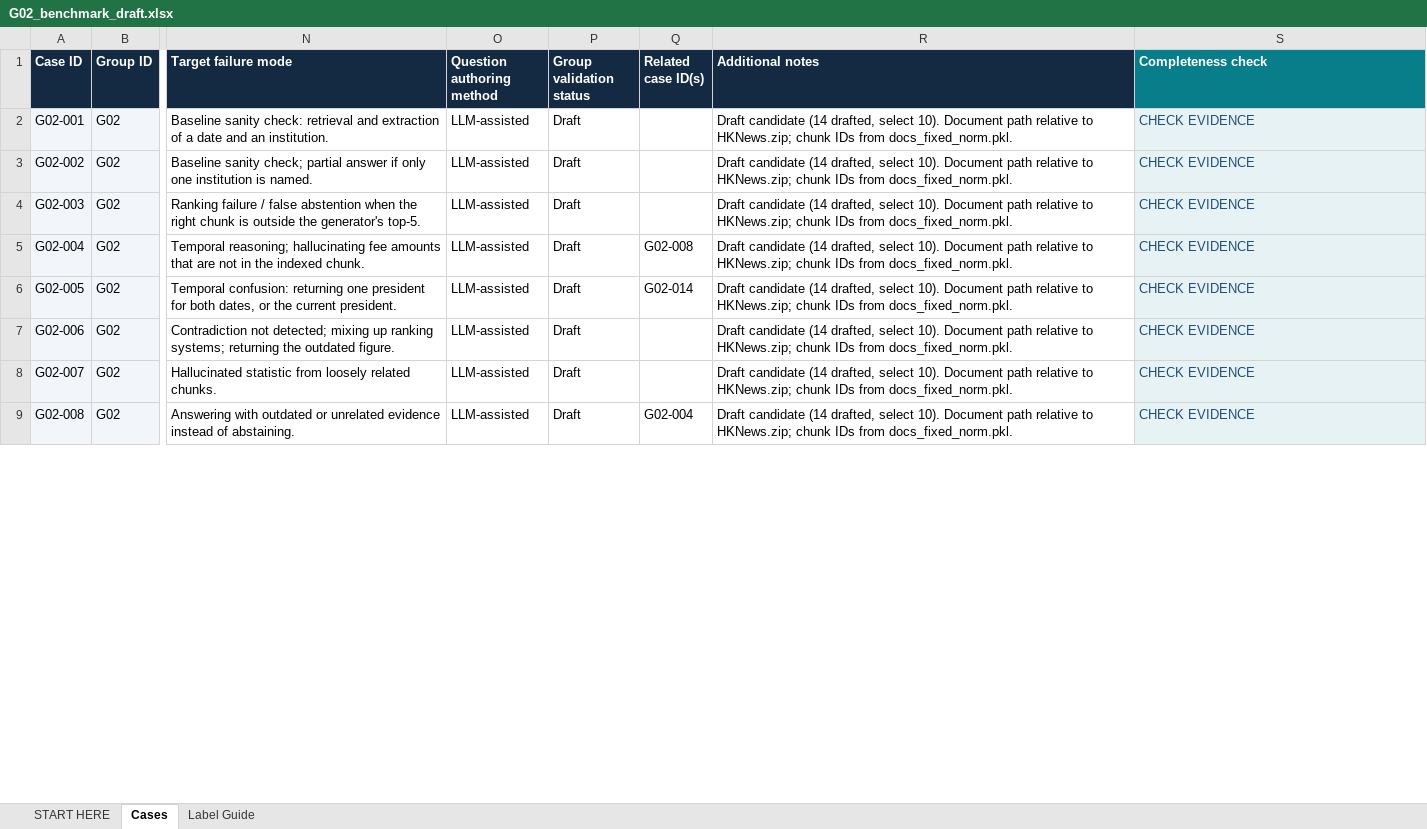
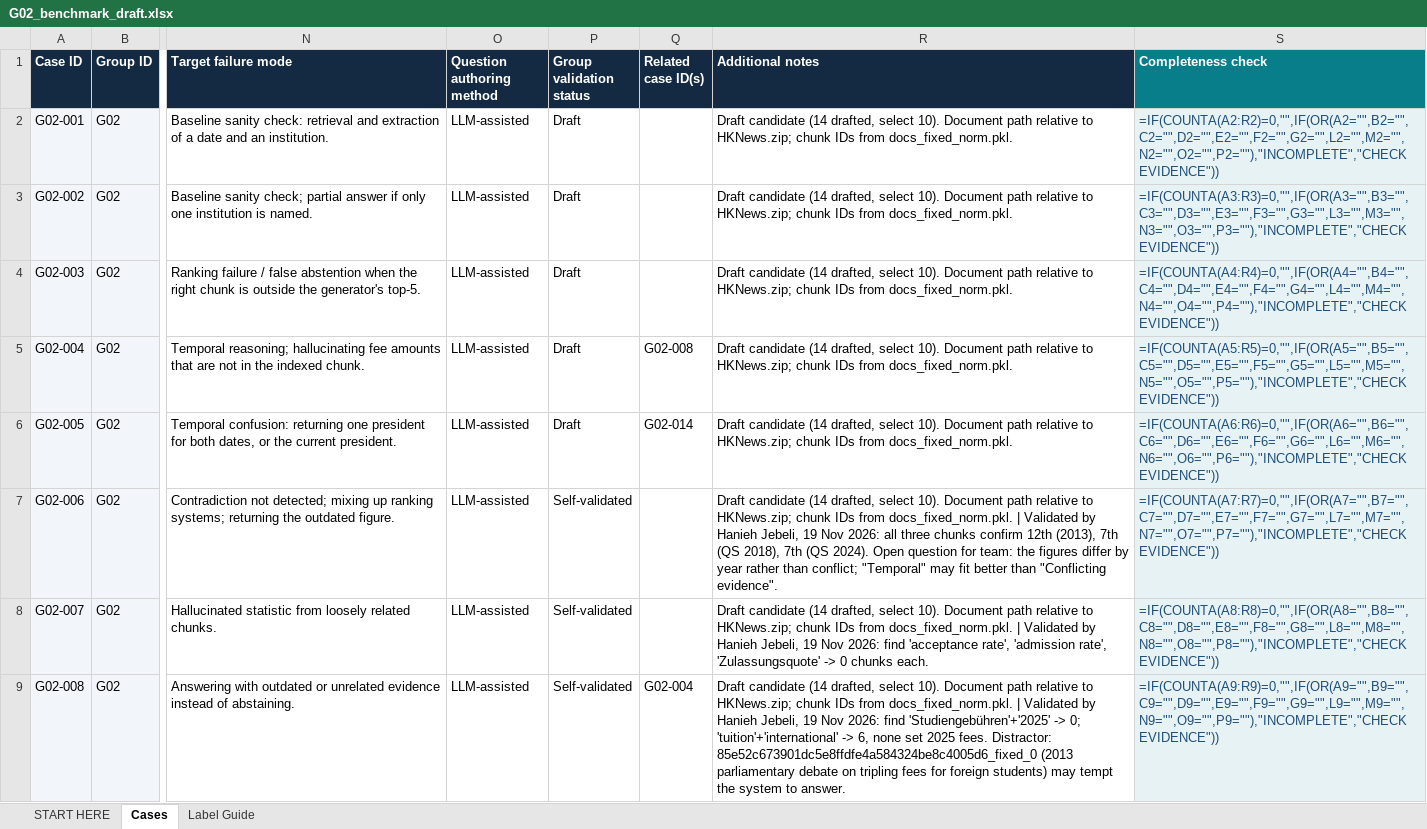
Before and after one commit to divyashori-datascience/trustworthy_rag_hs26_team2, an Excel workbook: benchmark/G02_benchmark_draft.xlsx, sheet Cases, drawn as a sheet; only a part is shown, gaps mark what is left out; values as stored, in another font and other column widths than the file's, no borders; formulas without a stored value are shown as written; conditional formats not drawn; the diff covers the shown part only; the diff names each change by its address in the sheet, - before the commit and + after, or states it on an @@ line.

Commit message:
Add files via upload
Validate benchmark cases G02-006 to G02-014

```diff
--- a/benchmark/G02_benchmark_draft.xlsx (sheet Cases)
+++ b/benchmark/G02_benchmark_draft.xlsx (sheet Cases)
-S2 (Completeness check): CHECK EVIDENCE
+S2 (Completeness check): =IF(COUNTA(A2:R2)=0,"",IF(OR(A2="",B2="",C2="",D2="",E2="",F2="",G2="",L2="",M2="",N2="",O2="",P2=""),"INCOMPLETE","CHECK EVIDENCE"))
-S3 (Completeness check): CHECK EVIDENCE
+S3 (Completeness check): =IF(COUNTA(A3:R3)=0,"",IF(OR(A3="",B3="",C3="",D3="",E3="",F3="",G3="",L3="",M3="",N3="",O3="",P3=""),"INCOMPLETE","CHECK EVIDENCE"))
-S4 (Completeness check): CHECK EVIDENCE
+S4 (Completeness check): =IF(COUNTA(A4:R4)=0,"",IF(OR(A4="",B4="",C4="",D4="",E4="",F4="",G4="",L4="",M4="",N4="",O4="",P4=""),"INCOMPLETE","CHECK EVIDENCE"))
-S5 (Completeness check): CHECK EVIDENCE
+S5 (Completeness check): =IF(COUNTA(A5:R5)=0,"",IF(OR(A5="",B5="",C5="",D5="",E5="",F5="",G5="",L5="",M5="",N5="",O5="",P5=""),"INCOMPLETE","CHECK EVIDENCE"))
-S6 (Completeness check): CHECK EVIDENCE
+S6 (Completeness check): =IF(COUNTA(A6:R6)=0,"",IF(OR(A6="",B6="",C6="",D6="",E6="",F6="",G6="",L6="",M6="",N6="",O6="",P6=""),"INCOMPLETE","CHECK EVIDENCE"))
-P7:P9 (Group validation status): Draft
+P7:P9 (Group validation status): Self-validated
-R7 (Additional notes): …from docs_fixed_norm.pkl.
+R7 (Additional notes): …from docs_fixed_norm.pkl. | Validated by Hanieh Jebeli, 19 Nov 2026: all three chunks confirm 12th (2013), 7th (QS 2018), 7th (QS 2024). Open question for team: the figures differ by year rather than conflict; "Temporal" may fit better than "Conflicting evidence".
-S7 (Completeness check): CHECK EVIDENCE
+S7 (Completeness check): =IF(COUNTA(A7:R7)=0,"",IF(OR(A7="",B7="",C7="",D7="",E7="",F7="",G7="",L7="",M7="",N7="",O7="",P7=""),"INCOMPLETE","CHECK EVIDENCE"))
-R8 (Additional notes): …from docs_fixed_norm.pkl.
+R8 (Additional notes): …from docs_fixed_norm.pkl. | Validated by Hanieh Jebeli, 19 Nov 2026: find 'acceptance rate', 'admission rate', 'Zulassungsquote' -> 0 chunks each.
-S8 (Completeness check): CHECK EVIDENCE
+S8 (Completeness check): =IF(COUNTA(A8:R8)=0,"",IF(OR(A8="",B8="",C8="",D8="",E8="",F8="",G8="",L8="",M8="",N8="",O8="",P8=""),"INCOMPLETE","CHECK EVIDENCE"))
-R9 (Additional notes): …from docs_fixed_norm.pkl.
+R9 (Additional notes): …from docs_fixed_norm.pkl. | Validated by Hanieh Jebeli, 19 Nov 2026: find 'Studiengebühren'+'2025' -> 0; 'tuition'+'international' -> 6, none set 2025 fees. Distractor: 85e52c673901dc5e8ffdfe4a584324be8c4005d6_fixed_0 (2013 parliamentary debate on tripling fees for foreign students) may tempt the system to answer.
-S9 (Completeness check): CHECK EVIDENCE
+S9 (Completeness check): =IF(COUNTA(A9:R9)=0,"",IF(OR(A9="",B9="",C9="",D9="",E9="",F9="",G9="",L9="",M9="",N9="",O9="",P9=""),"INCOMPLETE","CHECK EVIDENCE"))
```
Also changed, not shown: 106 added rows and 25 edited cells elsewhere in this sheet.
